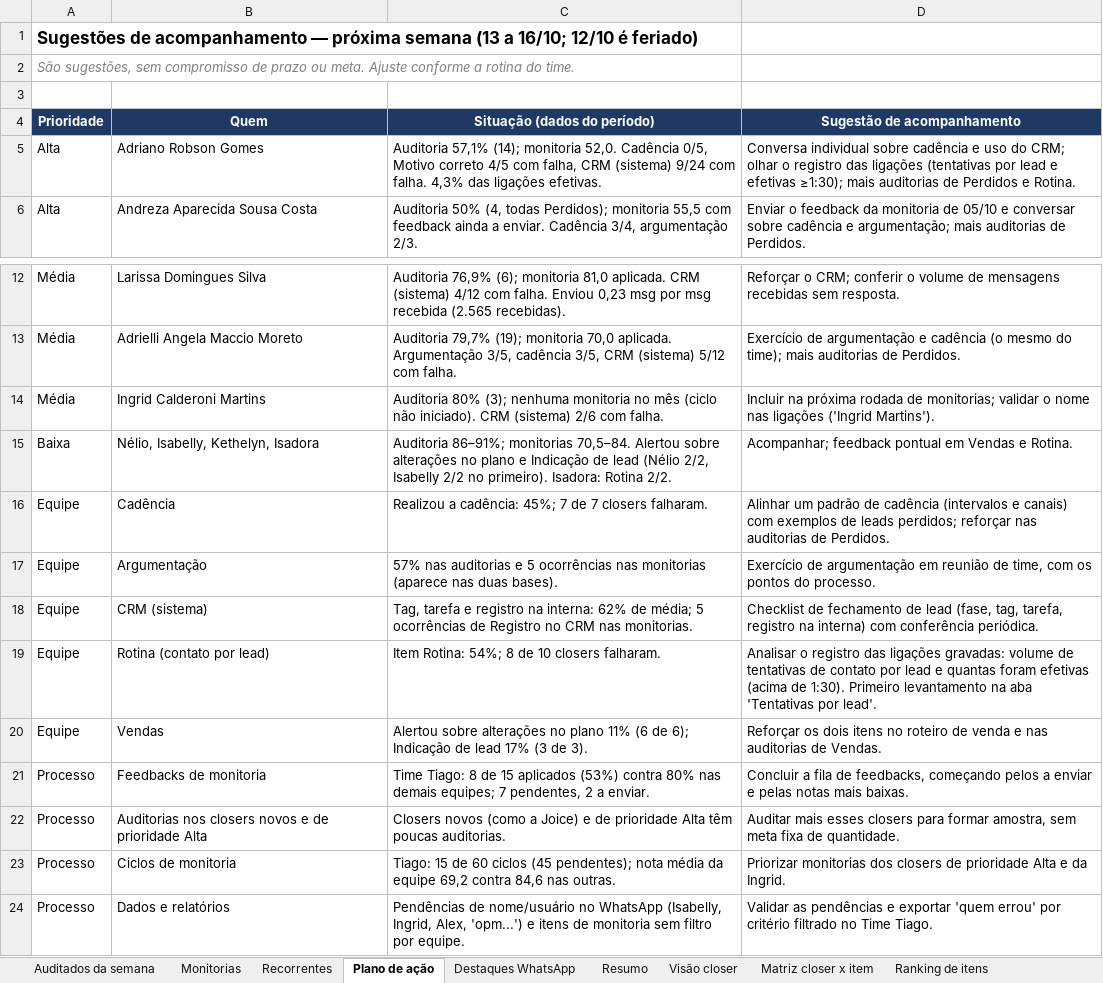
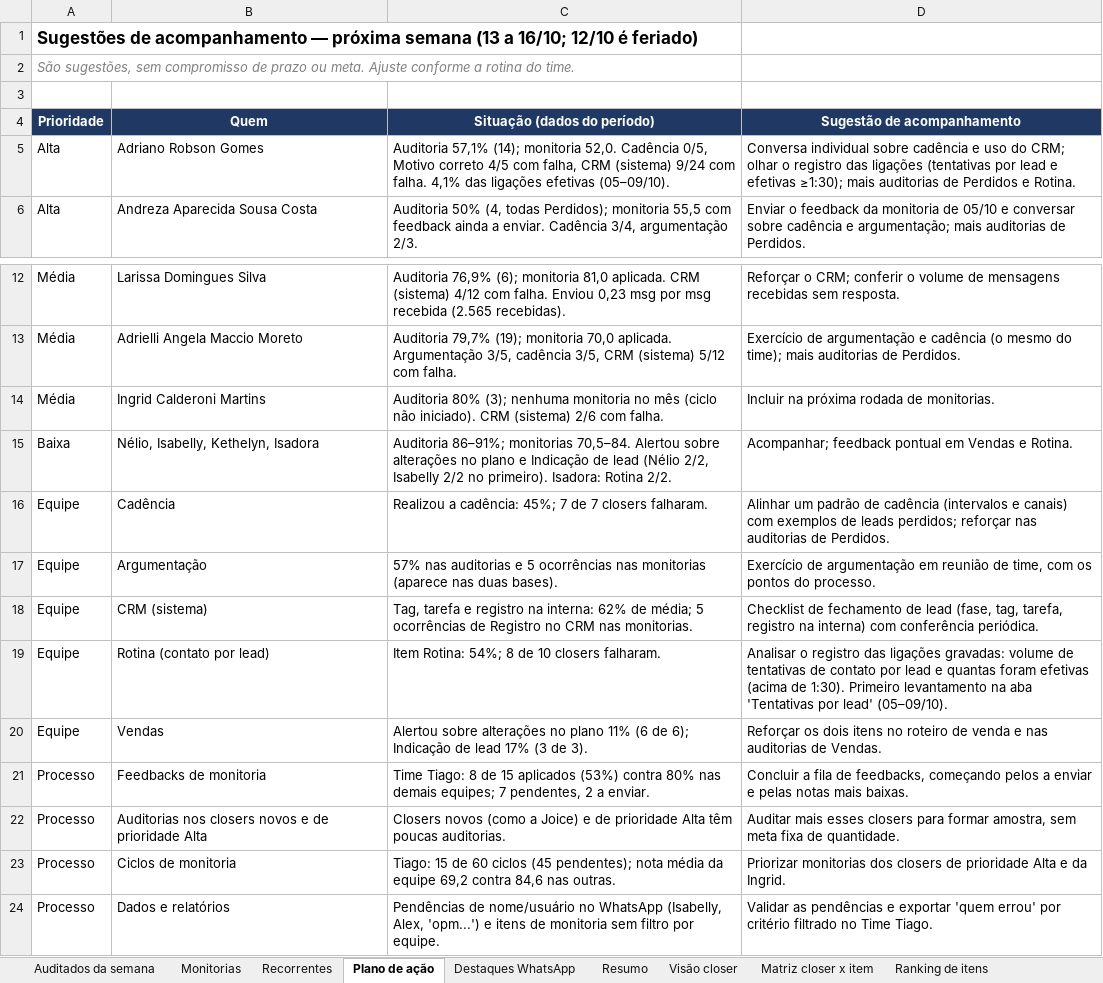
Before and after one commit to pedrocastrofinx/Projeto-connect, an Excel workbook: entregas/consolidado_semana_equipe_tiago_2026-10-09.xlsx, sheet Plano de ação, drawn as a sheet; only a part is shown, gaps mark what is left out; values as stored, in another font and other column widths than the file's, no borders; conditional formats not drawn; the diff names each change by its address in the sheet, - before the commit and + after, or states it on an @@ line.

```diff
--- a/entregas/consolidado_semana_equipe_tiago_2026-10-09.xlsx (sheet Plano de ação)
+++ b/entregas/consolidado_semana_equipe_tiago_2026-10-09.xlsx (sheet Plano de ação)
-C5 (Situação (dados do período)): …com falha. 4,3% das ligações efetivas.
+C5 (Situação (dados do período)): …com falha. 4,1% das ligações efetivas (05–09/10).
-D14 (Sugestão de acompanhamento): …rodada de monitorias; validar o nome nas ligações ('Ingrid Martins').
+D14 (Sugestão de acompanhamento): …rodada de monitorias.
-D19 (Sugestão de acompanhamento): …'Tentativas por lead'.
+D19 (Sugestão de acompanhamento): …'Tentativas por lead' (05–09/10).
-C24 (Situação (dados do período)): …WhatsApp (Isabelly, Ingrid, Alex, 'opm...')…
+C24 (Situação (dados do período)): …WhatsApp (Isabelly, Alex, 'opm...')…
```
Also changed, not shown: sheet Base ligações, sheet Leads (ligações), sheet Tentativas por lead, sheet Ligações, sheet Indicadores por operador, sheet Visão closer, 2 more sheets, formulas that keep their value, 4 other files.
